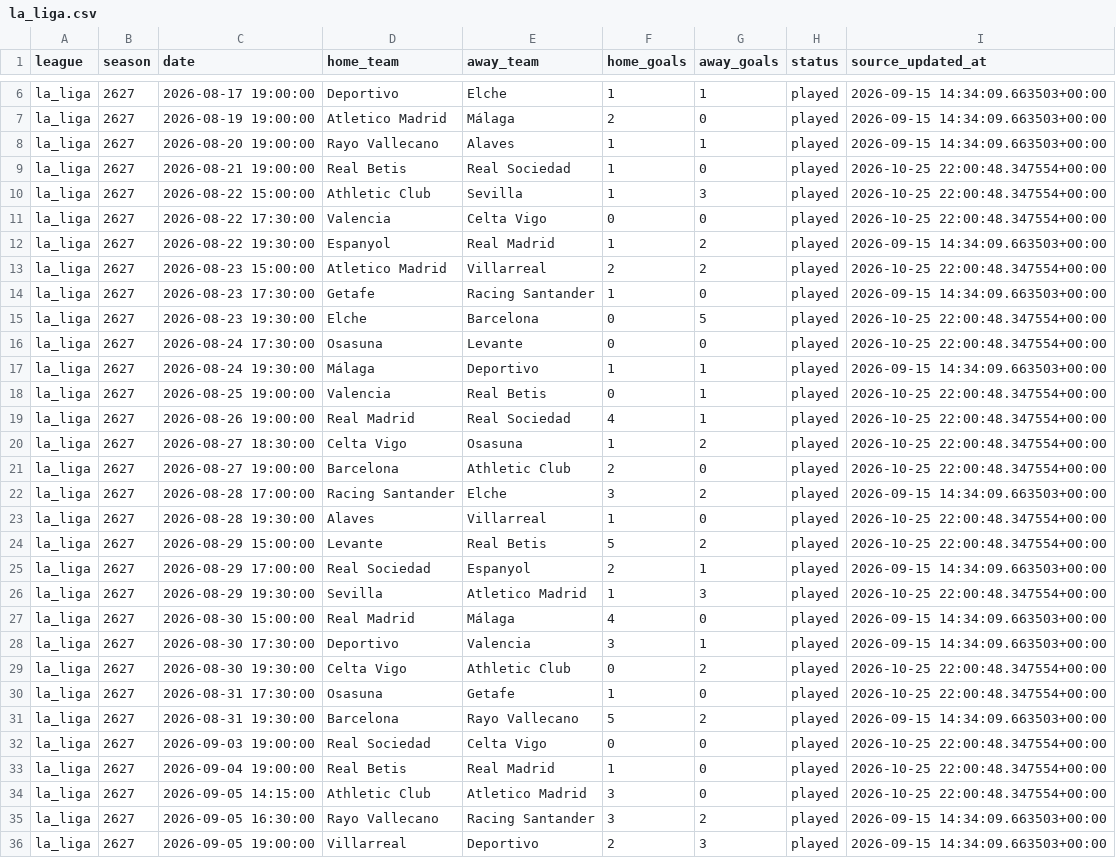
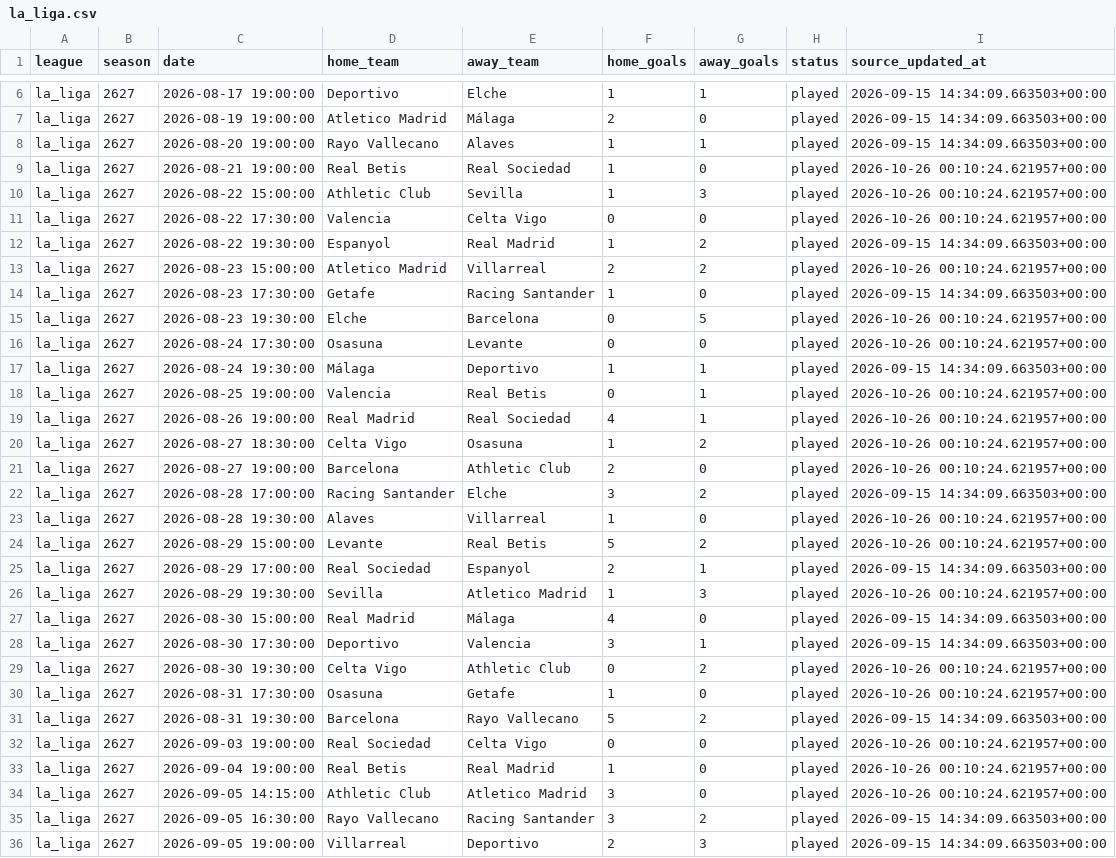
Before and after one commit to kevzho/MultiForecast, a CSV file: data/domestic/processed/2627/la_liga.csv, drawn as a sheet; only a part is shown, gaps mark what is left out; the diff covers the shown part only.

```diff
--- a/data/domestic/processed/2627/la_liga.csv
+++ b/data/domestic/processed/2627/la_liga.csv
@@ -8,28 +8,28 @@ la_liga,2627,2026-08-19 19:00:00,Atletico Madrid,Málaga,2,0,played,2026-09-15 1
 la_liga,2627,2026-08-20 19:00:00,Rayo Vallecano,Alaves,1,1,played,2026-09-15 14:34:09.663503+00:00
-la_liga,2627,2026-08-21 19:00:00,Real Betis,Real Sociedad,1,0,played,2026-10-25 22:00:48.347554+00:00
-la_liga,2627,2026-08-22 15:00:00,Athletic Club,Sevilla,1,3,played,2026-10-25 22:00:48.347554+00:00
-la_liga,2627,2026-08-22 17:30:00,Valencia,Celta Vigo,0,0,played,2026-10-25 22:00:48.347554+00:00
+la_liga,2627,2026-08-21 19:00:00,Real Betis,Real Sociedad,1,0,played,2026-10-26 00:10:24.621957+00:00
+la_liga,2627,2026-08-22 15:00:00,Athletic Club,Sevilla,1,3,played,2026-10-26 00:10:24.621957+00:00
+la_liga,2627,2026-08-22 17:30:00,Valencia,Celta Vigo,0,0,played,2026-10-26 00:10:24.621957+00:00
 la_liga,2627,2026-08-22 19:30:00,Espanyol,Real Madrid,1,2,played,2026-09-15 14:34:09.663503+00:00
-la_liga,2627,2026-08-23 15:00:00,Atletico Madrid,Villarreal,2,2,played,2026-10-25 22:00:48.347554+00:00
+la_liga,2627,2026-08-23 15:00:00,Atletico Madrid,Villarreal,2,2,played,2026-10-26 00:10:24.621957+00:00
 la_liga,2627,2026-08-23 17:30:00,Getafe,Racing Santander,1,0,played,2026-09-15 14:34:09.663503+00:00
-la_liga,2627,2026-08-23 19:30:00,Elche,Barcelona,0,5,played,2026-10-25 22:00:48.347554+00:00
-la_liga,2627,2026-08-24 17:30:00,Osasuna,Levante,0,0,played,2026-10-25 22:00:48.347554+00:00
+la_liga,2627,2026-08-23 19:30:00,Elche,Barcelona,0,5,played,2026-10-26 00:10:24.621957+00:00
+la_liga,2627,2026-08-24 17:30:00,Osasuna,Levante,0,0,played,2026-10-26 00:10:24.621957+00:00
 la_liga,2627,2026-08-24 19:30:00,Málaga,Deportivo,1,1,played,2026-09-15 14:34:09.663503+00:00
-la_liga,2627,2026-08-25 19:00:00,Valencia,Real Betis,0,1,played,2026-10-25 22:00:48.347554+00:00
-la_liga,2627,2026-08-26 19:00:00,Real Madrid,Real Sociedad,4,1,played,2026-10-25 22:00:48.347554+00:00
-la_liga,2627,2026-08-27 18:30:00,Celta Vigo,Osasuna,1,2,played,2026-10-25 22:00:48.347554+00:00
-la_liga,2627,2026-08-27 19:00:00,Barcelona,Athletic Club,2,0,played,2026-10-25 22:00:48.347554+00:00
+la_liga,2627,2026-08-25 19:00:00,Valencia,Real Betis,0,1,played,2026-10-26 00:10:24.621957+00:00
+la_liga,2627,2026-08-26 19:00:00,Real Madrid,Real Sociedad,4,1,played,2026-10-26 00:10:24.621957+00:00
+la_liga,2627,2026-08-27 18:30:00,Celta Vigo,Osasuna,1,2,played,2026-10-26 00:10:24.621957+00:00
+la_liga,2627,2026-08-27 19:00:00,Barcelona,Athletic Club,2,0,played,2026-10-26 00:10:24.621957+00:00
 la_liga,2627,2026-08-28 17:00:00,Racing Santander,Elche,3,2,played,2026-09-15 14:34:09.663503+00:00
-la_liga,2627,2026-08-28 19:30:00,Alaves,Villarreal,1,0,played,2026-10-25 22:00:48.347554+00:00
-la_liga,2627,2026-08-29 15:00:00,Levante,Real Betis,5,2,played,2026-10-25 22:00:48.347554+00:00
+la_liga,2627,2026-08-28 19:30:00,Alaves,Villarreal,1,0,played,2026-10-26 00:10:24.621957+00:00
+la_liga,2627,2026-08-29 15:00:00,Levante,Real Betis,5,2,played,2026-10-26 00:10:24.621957+00:00
 la_liga,2627,2026-08-29 17:00:00,Real Sociedad,Espanyol,2,1,played,2026-09-15 14:34:09.663503+00:00
-la_liga,2627,2026-08-29 19:30:00,Sevilla,Atletico Madrid,1,3,played,2026-10-25 22:00:48.347554+00:00
+la_liga,2627,2026-08-29 19:30:00,Sevilla,Atletico Madrid,1,3,played,2026-10-26 00:10:24.621957+00:00
 la_liga,2627,2026-08-30 15:00:00,Real Madrid,Málaga,4,0,played,2026-09-15 14:34:09.663503+00:00
 la_liga,2627,2026-08-30 17:30:00,Deportivo,Valencia,3,1,played,2026-09-15 14:34:09.663503+00:00
-la_liga,2627,2026-08-30 19:30:00,Celta Vigo,Athletic Club,0,2,played,2026-10-25 22:00:48.347554+00:00
-la_liga,2627,2026-08-31 17:30:00,Osasuna,Getafe,1,0,played,2026-10-25 22:00:48.347554+00:00
+la_liga,2627,2026-08-30 19:30:00,Celta Vigo,Athletic Club,0,2,played,2026-10-26 00:10:24.621957+00:00
+la_liga,2627,2026-08-31 17:30:00,Osasuna,Getafe,1,0,played,2026-10-26 00:10:24.621957+00:00
 la_liga,2627,2026-08-31 19:30:00,Barcelona,Rayo Vallecano,5,2,played,2026-09-15 14:34:09.663503+00:00
-la_liga,2627,2026-09-03 19:00:00,Real Sociedad,Celta Vigo,0,0,played,2026-10-25 22:00:48.347554+00:00
-la_liga,2627,2026-09-04 19:00:00,Real Betis,Real Madrid,1,0,played,2026-10-25 22:00:48.347554+00:00
-la_liga,2627,2026-09-05 14:15:00,Athletic Club,Atletico Madrid,3,0,played,2026-10-25 22:00:48.347554+00:00
+la_liga,2627,2026-09-03 19:00:00,Real Sociedad,Celta Vigo,0,0,played,2026-10-26 00:10:24.621957+00:00
+la_liga,2627,2026-09-04 19:00:00,Real Betis,Real Madrid,1,0,played,2026-10-26 00:10:24.621957+00:00
+la_liga,2627,2026-09-05 14:15:00,Athletic Club,Atletico Madrid,3,0,played,2026-10-26 00:10:24.621957+00:00
 la_liga,2627,2026-09-05 16:30:00,Rayo Vallecano,Racing Santander,3,2,played,2026-09-15 14:34:09.663503+00:00
```
Also changed, not shown: 31 edited cells elsewhere in this file, data/domestic/processed/2627/bundesliga.csv, data/domestic/processed/2627/ligue_1.csv, 8 other files.
